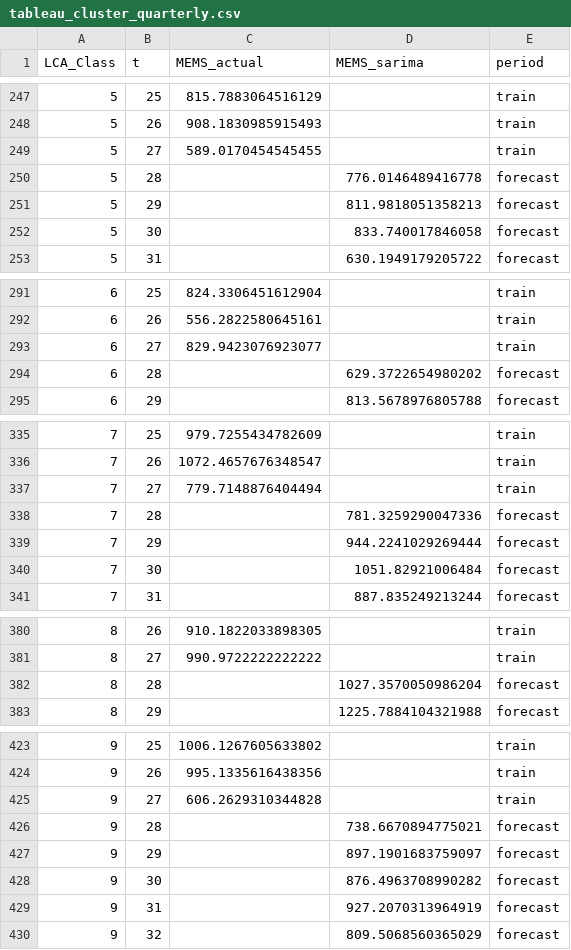
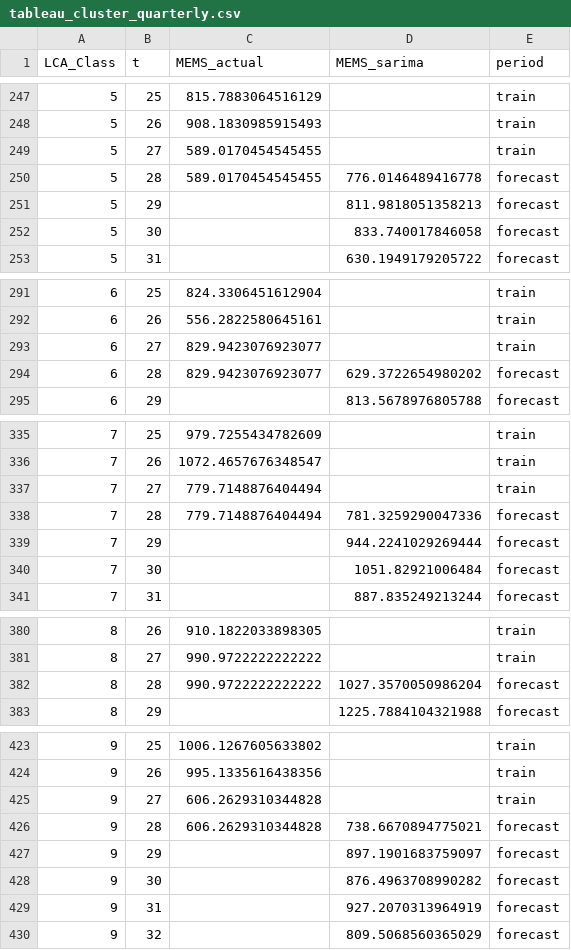
Before and after one commit to ferguswatson39/london_sport2, a CSV file: src/stream_3/forecasting/tableau_cluster_quarterly.csv, drawn as a sheet; only a part is shown, gaps mark what is left out; the diff covers the shown part only.

```diff
--- a/src/stream_3/forecasting/tableau_cluster_quarterly.csv
+++ b/src/stream_3/forecasting/tableau_cluster_quarterly.csv
@@ -249,3 +249,3 @@ LCA_Class,t,MEMS_actual,MEMS_sarima,period
 5,27,589.0170454545455,,train
-5,28,,776.0146489416778,forecast
+5,28,589.0170454545455,776.0146489416778,forecast
 5,29,,811.9818051358213,forecast
@@ -293,3 +293,3 @@ LCA_Class,t,MEMS_actual,MEMS_sarima,period
 6,27,829.9423076923077,,train
-6,28,,629.3722654980202,forecast
+6,28,829.9423076923077,629.3722654980202,forecast
 6,29,,813.5678976805788,forecast
@@ -337,3 +337,3 @@ LCA_Class,t,MEMS_actual,MEMS_sarima,period
 7,27,779.7148876404494,,train
-7,28,,781.3259290047336,forecast
+7,28,779.7148876404494,781.3259290047336,forecast
 7,29,,944.2241029269444,forecast
@@ -381,3 +381,3 @@ LCA_Class,t,MEMS_actual,MEMS_sarima,period
 8,27,990.9722222222222,,train
-8,28,,1027.3570050986204,forecast
+8,28,990.9722222222222,1027.3570050986204,forecast
 8,29,,1225.7884104321988,forecast
@@ -425,3 +425,3 @@ LCA_Class,t,MEMS_actual,MEMS_sarima,period
 9,27,606.2629310344828,,train
-9,28,,738.6670894775021,forecast
+9,28,606.2629310344828,738.6670894775021,forecast
 9,29,,897.1901683759097,forecast
```
Also changed, not shown: 22 edited cells elsewhere in this file, src/stream_3/forecasting/tableau_cluster_yearly.csv, 1 other file.
